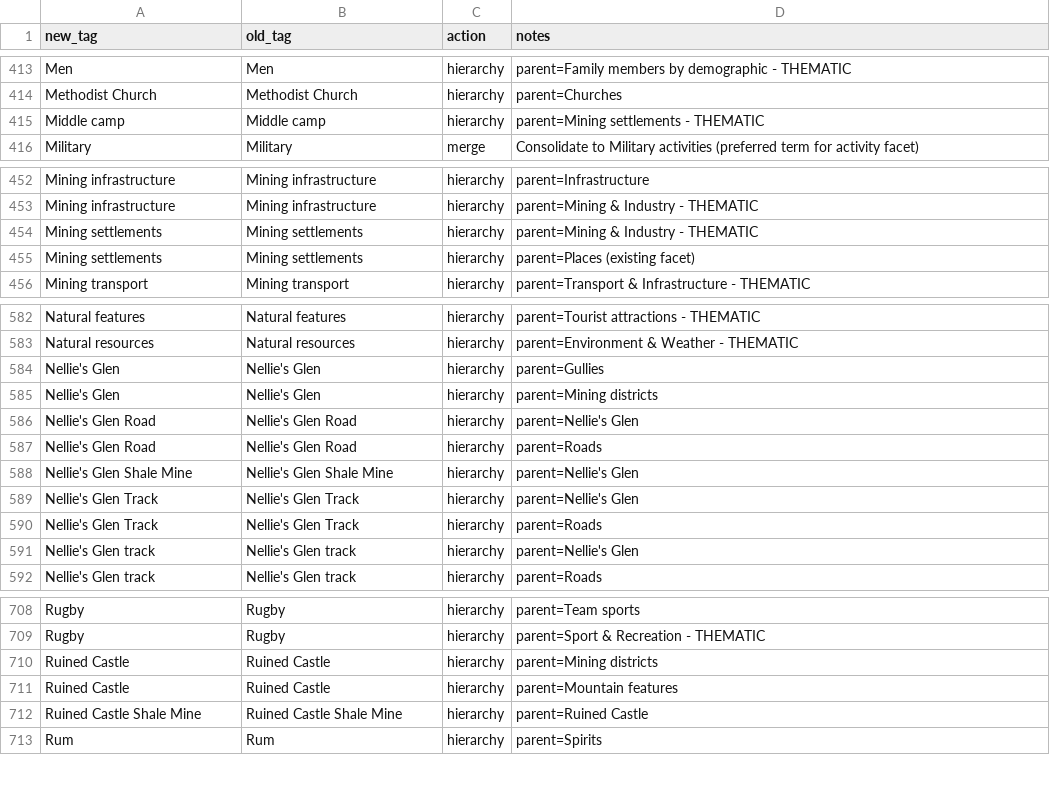
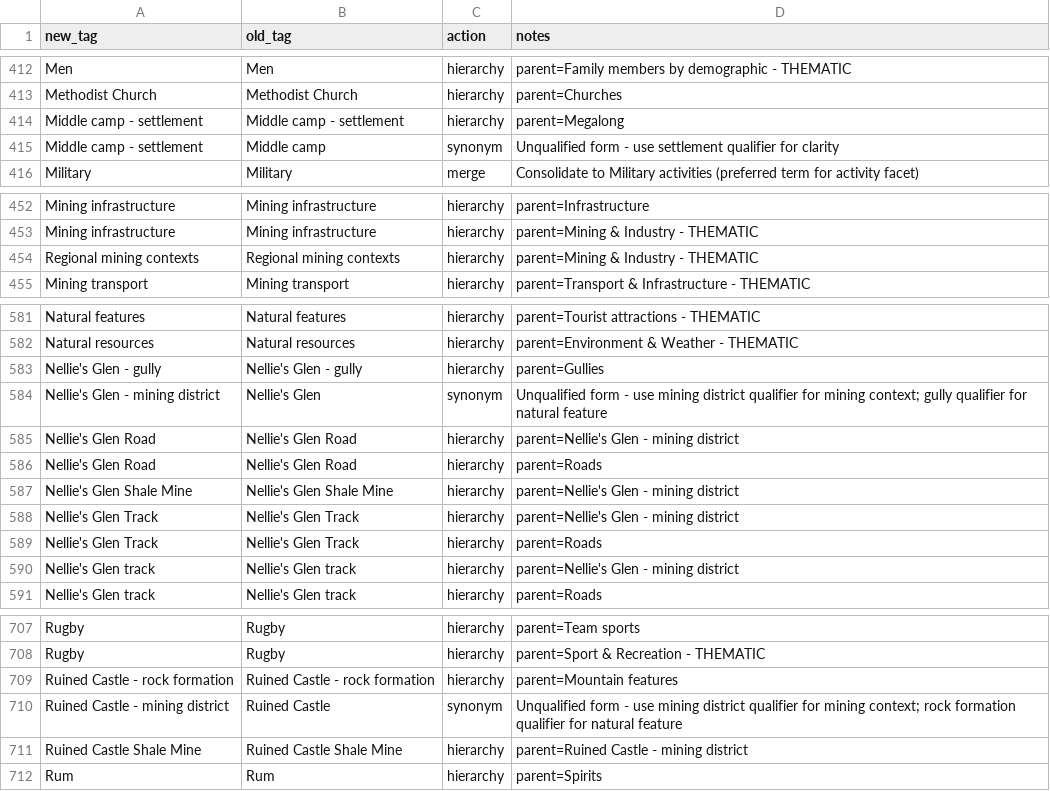
Before and after one commit to shale-heritage/blue-mountains, a CSV file: data/tag_map_consolidated.csv, drawn as a sheet; only a part is shown, gaps mark what is left out; the diff covers the shown part only.

```diff
--- a/data/tag_map_consolidated.csv
+++ b/data/tag_map_consolidated.csv
@@ -414,3 +413,4 @@ Men,Men,hierarchy,parent=Family members by demographic - THEMATIC
 Methodist Church,Methodist Church,hierarchy,parent=Churches
-Middle camp,Middle camp,hierarchy,parent=Mining settlements - THEMATIC
+Middle camp - settlement,Middle camp - settlement,hierarchy,parent=Megalong
+Middle camp - settlement,Middle camp,synonym,Unqualified form - use settlement qualifier for clarity
 Military,Military,merge,"Consolidate to Military activities (preferred term for activity facet)"
@@ -453,4 +453,3 @@ Mining infrastructure,Mining infrastructure,hierarchy,parent=Infrastructure
 Mining infrastructure,Mining infrastructure,hierarchy,parent=Mining & Industry - THEMATIC
-Mining settlements,Mining settlements,hierarchy,parent=Mining & Industry - THEMATIC
-Mining settlements,Mining settlements,hierarchy,parent=Places (existing facet)
+Regional mining contexts,Regional mining contexts,hierarchy,parent=Mining & Industry - THEMATIC
 Mining transport,Mining transport,hierarchy,parent=Transport & Infrastructure - THEMATIC
@@ -583,10 +582,10 @@ Natural features,Natural features,hierarchy,parent=Tourist attractions - THEMATI
 Natural resources,Natural resources,hierarchy,parent=Environment & Weather - THEMATIC
-Nellie's Glen,Nellie's Glen,hierarchy,parent=Gullies
-Nellie's Glen,Nellie's Glen,hierarchy,parent=Mining districts
-Nellie's Glen Road,Nellie's Glen Road,hierarchy,parent=Nellie's Glen
+Nellie's Glen - gully,Nellie's Glen - gully,hierarchy,parent=Gullies
+Nellie's Glen - mining district,Nellie's Glen,synonym,Unqualified form - use mining district qualifier for mining context; gully qualifier for natural feature
+Nellie's Glen Road,Nellie's Glen Road,hierarchy,parent=Nellie's Glen - mining district
 Nellie's Glen Road,Nellie's Glen Road,hierarchy,parent=Roads
-Nellie's Glen Shale Mine,Nellie's Glen Shale Mine,hierarchy,parent=Nellie's Glen
-Nellie's Glen Track,Nellie's Glen Track,hierarchy,parent=Nellie's Glen
+Nellie's Glen Shale Mine,Nellie's Glen Shale Mine,hierarchy,parent=Nellie's Glen - mining district
+Nellie's Glen Track,Nellie's Glen Track,hierarchy,parent=Nellie's Glen - mining district
 Nellie's Glen Track,Nellie's Glen Track,hierarchy,parent=Roads
-Nellie's Glen track,Nellie's Glen track,hierarchy,parent=Nellie's Glen
+Nellie's Glen track,Nellie's Glen track,hierarchy,parent=Nellie's Glen - mining district
 Nellie's Glen track,Nellie's Glen track,hierarchy,parent=Roads
@@ -709,5 +708,5 @@ Rugby,Rugby,hierarchy,parent=Team sports
 Rugby,Rugby,hierarchy,parent=Sport & Recreation - THEMATIC
-Ruined Castle,Ruined Castle,hierarchy,parent=Mining districts
-Ruined Castle,Ruined Castle,hierarchy,parent=Mountain features
-Ruined Castle Shale Mine,Ruined Castle Shale Mine,hierarchy,parent=Ruined Castle
+Ruined Castle - rock formation,Ruined Castle - rock formation,hierarchy,parent=Mountain features
+Ruined Castle - mining district,Ruined Castle,synonym,Unqualified form - use mining district qualifier for mining context; rock formation qualifier for natural feature
+Ruined Castle Shale Mine,Ruined Castle Shale Mine,hierarchy,parent=Ruined Castle - mining district
 Rum,Rum,hierarchy,parent=Spirits
```
Also changed, not shown: 11 added rows, 7 removed rows and 7 edited cells elsewhere in this file, 7 other files.
